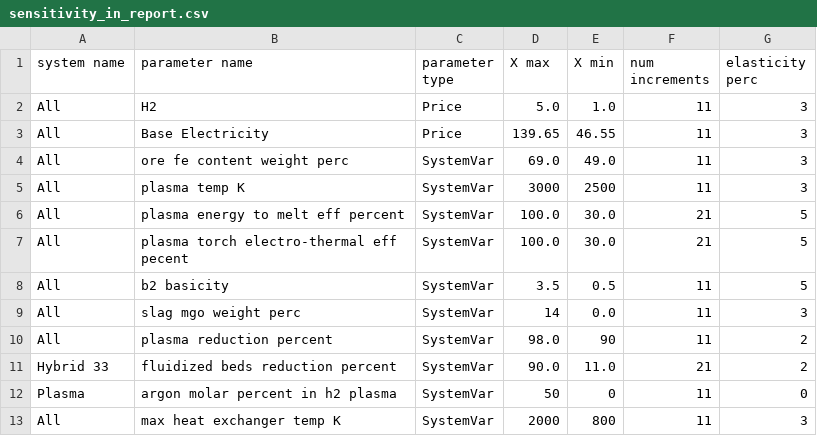
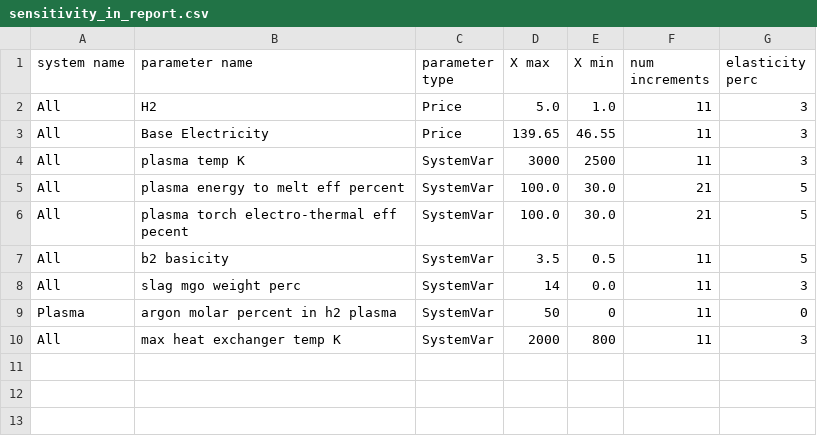
Before and after one commit to chris-phd/technoeconomics, a CSV file: config/sensitivity_in_report.csv, drawn as a sheet; the diff names each change by its address in the sheet, - before the commit and + after, or states it on an @@ line.

Commit message:
Config file updates during testing for final report.

```diff
--- a/config/sensitivity_in_report.csv
+++ b/config/sensitivity_in_report.csv
-row 4: All | ore fe content weight perc | SystemVar | 69.0 | 49.0 | 11 | 3
-row 10: All | plasma reduction percent | SystemVar | 98.0 | 90 | 11 | 2
-row 11: Hybrid 33 | fluidized beds reduction percent | SystemVar | 90.0 | 11.0 | 21 | 2
```
Also changed, not shown: config/config_testing.csv, config/prices_default.csv, 1 other file.
